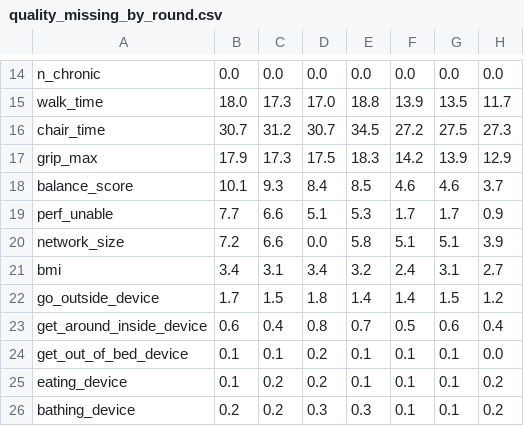
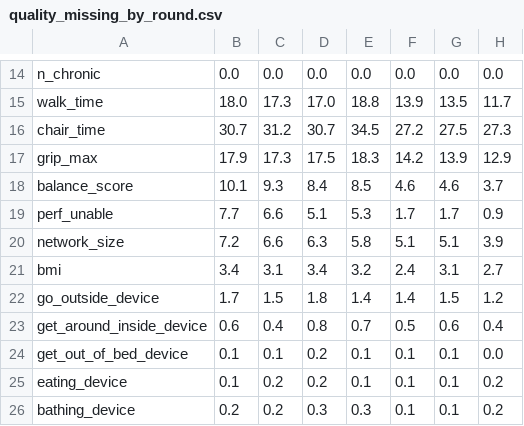
Before and after one commit to sanskritim05/Willow, a CSV file: results/quality_missing_by_round.csv, drawn as a sheet; only a part is shown, gaps mark what is left out; the diff names each change by its address in the sheet, - before the commit and + after, or states it on an @@ line.

```diff
--- a/results/quality_missing_by_round.csv
+++ b/results/quality_missing_by_round.csv
-D20: 0.0
+D20: 6.3
```
Also changed, not shown: results/data_dictionary.csv, 10 other files.
